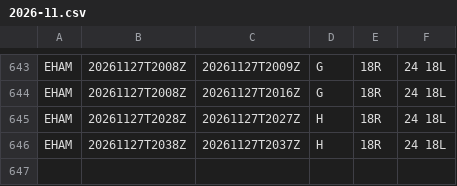
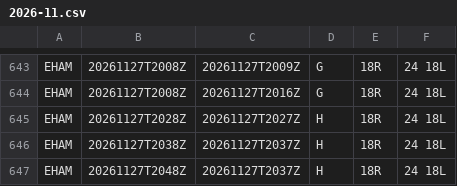
Before and after one commit to honghebincsg/pegasus-fid-gist, a CSV file: atis-history/EHAM/2026-11.csv, drawn as a sheet; only a part is shown, gaps mark what is left out; the diff names each change by its address in the sheet, - before the commit and + after, or states it on an @@ line.

```diff
--- a/atis-history/EHAM/2026-11.csv
+++ b/atis-history/EHAM/2026-11.csv
+row 647: EHAM | 20261127T2048Z | 20261127T2037Z | H | 18R | 24 18L
```
Also changed, not shown: atis-history/ZGSZ/2026-11.csv, atis-history/ZSPD/2026-11.csv, 1 other file.
